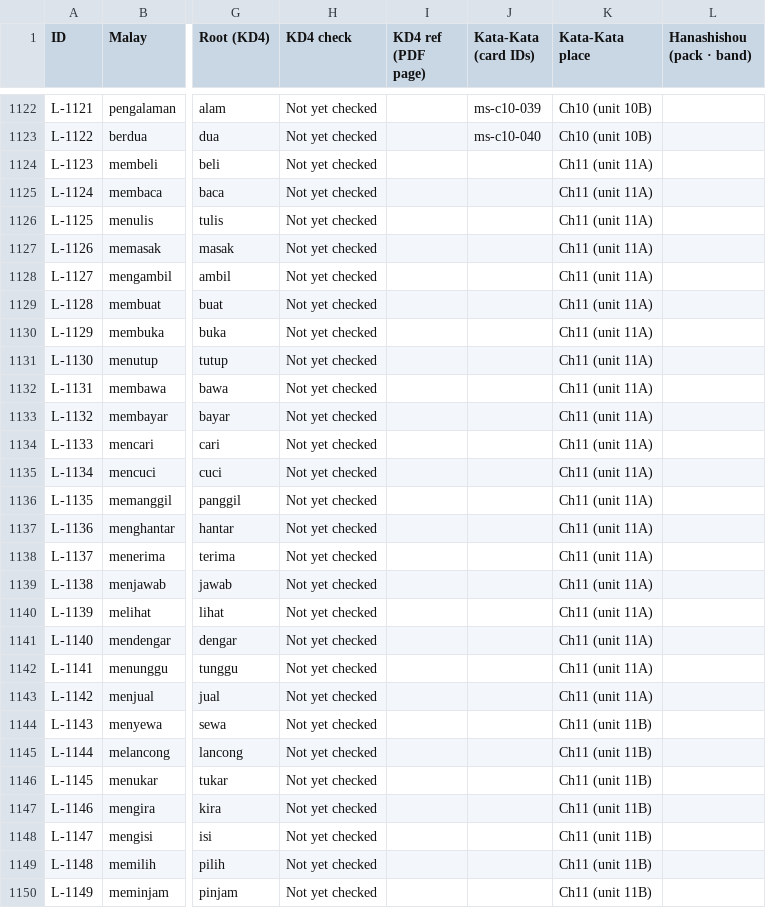
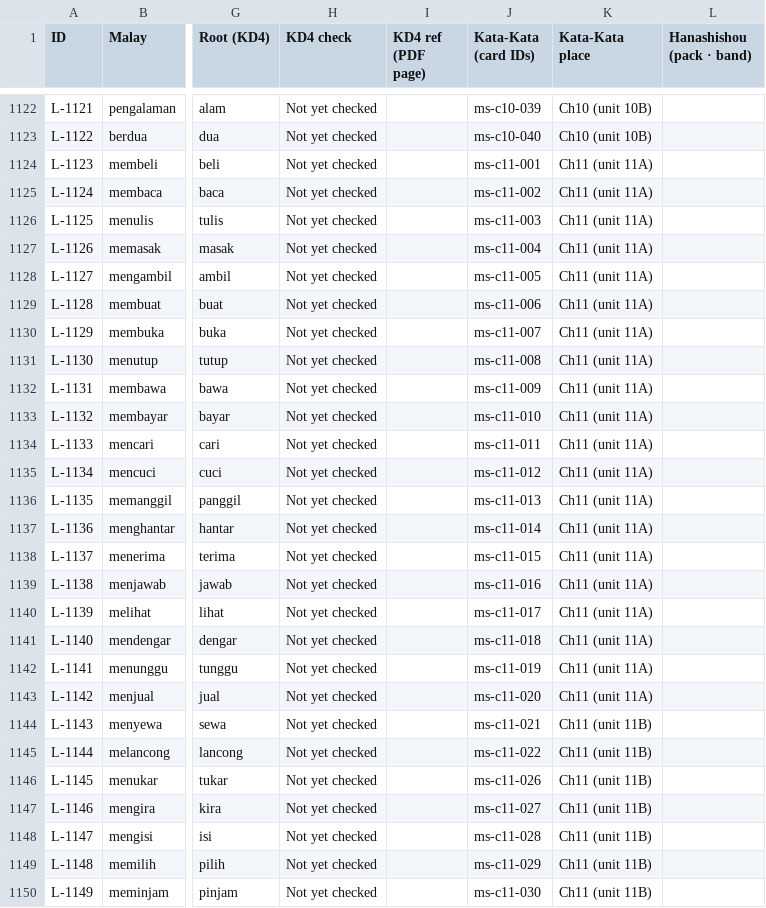
Before and after one commit to Nagatake-vonHatsune/katakata, a CSV file: content/ledger/malay-ledger.csv, drawn as a sheet; only a part is shown, gaps mark what is left out; the diff covers the shown part only; the diff names each change by its address in the sheet, - before the commit and + after, or states it on an @@ line.

```diff
--- a/content/ledger/malay-ledger.csv
+++ b/content/ledger/malay-ledger.csv
-J1124 (Kata-Kata (card IDs)): (empty)
+J1124 (Kata-Kata (card IDs)): ms-c11-001
-J1125 (Kata-Kata (card IDs)): (empty)
+J1125 (Kata-Kata (card IDs)): ms-c11-002
-J1126 (Kata-Kata (card IDs)): (empty)
+J1126 (Kata-Kata (card IDs)): ms-c11-003
-J1127 (Kata-Kata (card IDs)): (empty)
+J1127 (Kata-Kata (card IDs)): ms-c11-004
-J1128 (Kata-Kata (card IDs)): (empty)
+J1128 (Kata-Kata (card IDs)): ms-c11-005
-J1129 (Kata-Kata (card IDs)): (empty)
+J1129 (Kata-Kata (card IDs)): ms-c11-006
-J1130 (Kata-Kata (card IDs)): (empty)
+J1130 (Kata-Kata (card IDs)): ms-c11-007
-J1131 (Kata-Kata (card IDs)): (empty)
+J1131 (Kata-Kata (card IDs)): ms-c11-008
-J1132 (Kata-Kata (card IDs)): (empty)
+J1132 (Kata-Kata (card IDs)): ms-c11-009
-J1133 (Kata-Kata (card IDs)): (empty)
+J1133 (Kata-Kata (card IDs)): ms-c11-010
-J1134 (Kata-Kata (card IDs)): (empty)
+J1134 (Kata-Kata (card IDs)): ms-c11-011
-J1135 (Kata-Kata (card IDs)): (empty)
+J1135 (Kata-Kata (card IDs)): ms-c11-012
-J1136 (Kata-Kata (card IDs)): (empty)
+J1136 (Kata-Kata (card IDs)): ms-c11-013
-J1137 (Kata-Kata (card IDs)): (empty)
+J1137 (Kata-Kata (card IDs)): ms-c11-014
-J1138 (Kata-Kata (card IDs)): (empty)
+J1138 (Kata-Kata (card IDs)): ms-c11-015
-J1139 (Kata-Kata (card IDs)): (empty)
+J1139 (Kata-Kata (card IDs)): ms-c11-016
-J1140 (Kata-Kata (card IDs)): (empty)
+J1140 (Kata-Kata (card IDs)): ms-c11-017
-J1141 (Kata-Kata (card IDs)): (empty)
+J1141 (Kata-Kata (card IDs)): ms-c11-018
-J1142 (Kata-Kata (card IDs)): (empty)
+J1142 (Kata-Kata (card IDs)): ms-c11-019
-J1143 (Kata-Kata (card IDs)): (empty)
+J1143 (Kata-Kata (card IDs)): ms-c11-020
-J1144 (Kata-Kata (card IDs)): (empty)
+J1144 (Kata-Kata (card IDs)): ms-c11-021
-J1145 (Kata-Kata (card IDs)): (empty)
+J1145 (Kata-Kata (card IDs)): ms-c11-022
-J1146 (Kata-Kata (card IDs)): (empty)
+J1146 (Kata-Kata (card IDs)): ms-c11-026
-J1147 (Kata-Kata (card IDs)): (empty)
+J1147 (Kata-Kata (card IDs)): ms-c11-027
-J1148 (Kata-Kata (card IDs)): (empty)
+J1148 (Kata-Kata (card IDs)): ms-c11-028
-J1149 (Kata-Kata (card IDs)): (empty)
+J1149 (Kata-Kata (card IDs)): ms-c11-029
-J1150 (Kata-Kata (card IDs)): (empty)
+J1150 (Kata-Kata (card IDs)): ms-c11-030
```
Also changed, not shown: 21 edited cells elsewhere in this file, 1 other file.
